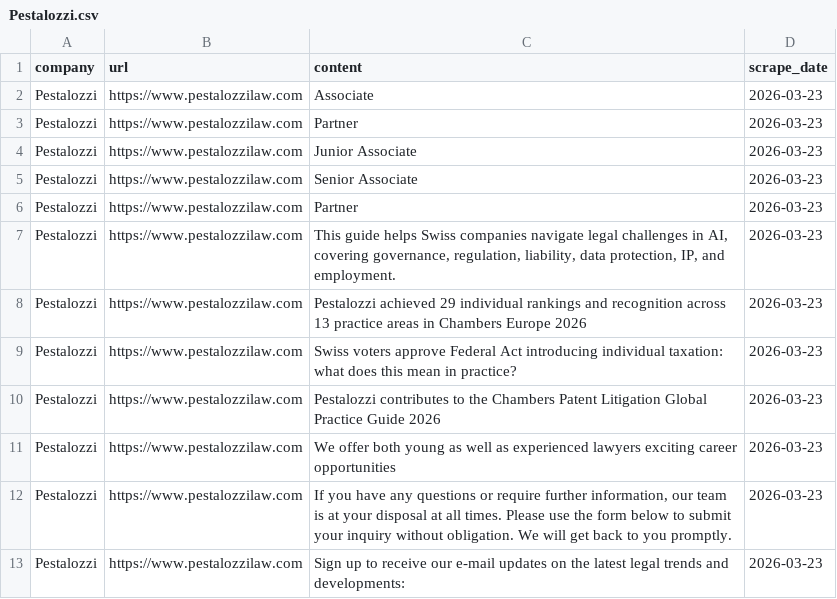
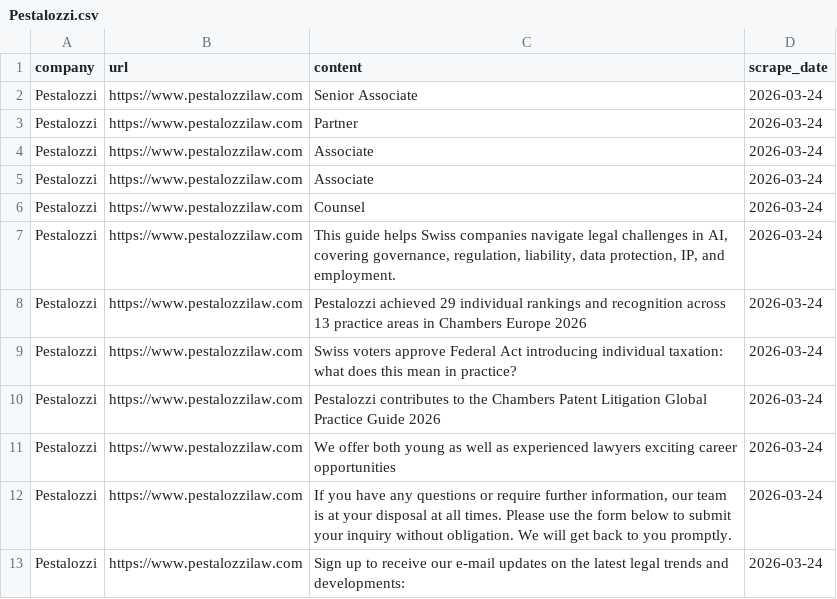
Before and after one commit to corinnesmarti/ValuesInPSFs_FS26, a CSV file: data_raw/Pestalozzi.csv, drawn as a sheet.

```diff
--- a/data_raw/Pestalozzi.csv
+++ b/data_raw/Pestalozzi.csv
@@ -1,13 +1,13 @@
 company,url,content,scrape_date
-Pestalozzi,https://www.pestalozzilaw.com,Associate,2026-03-23
-Pestalozzi,https://www.pestalozzilaw.com,Partner,2026-03-23
-Pestalozzi,https://www.pestalozzilaw.com,Junior Associate,2026-03-23
-Pestalozzi,https://www.pestalozzilaw.com,Senior Associate,2026-03-23
-Pestalozzi,https://www.pestalozzilaw.com,Partner,2026-03-23
-Pestalozzi,https://www.pestalozzilaw.com,"This guide helps Swiss companies navigate legal challenges in AI, covering governance, regulation, liability, data protection, IP, and employment.",2026-03-23
-Pestalozzi,https://www.pestalozzilaw.com,Pestalozzi achieved 29 individual rankings and recognition across 13 practice areas in Chambers Europe 2026,2026-03-23
-Pestalozzi,https://www.pestalozzilaw.com,Swiss voters approve Federal Act introducing individual taxation: what does this mean in practice?,2026-03-23
-Pestalozzi,https://www.pestalozzilaw.com,Pestalozzi contributes to the Chambers Patent Litigation Global Practice Guide 2026,2026-03-23
-Pestalozzi,https://www.pestalozzilaw.com,We offer both young as well as experienced lawyers exciting career opportunities,2026-03-23
-Pestalozzi,https://www.pestalozzilaw.com,"If you have any questions or require further information, our team is at your disposal at all times. Please use the form below to submit your inquiry without obligation. We will get back to you promptly.",2026-03-23
-Pestalozzi,https://www.pestalozzilaw.com,Sign up to receive our e-mail updates on the latest legal trends and developments:,2026-03-23
+Pestalozzi,https://www.pestalozzilaw.com,Senior Associate,2026-03-24
+Pestalozzi,https://www.pestalozzilaw.com,Partner,2026-03-24
+Pestalozzi,https://www.pestalozzilaw.com,Associate,2026-03-24
+Pestalozzi,https://www.pestalozzilaw.com,Associate,2026-03-24
+Pestalozzi,https://www.pestalozzilaw.com,Counsel,2026-03-24
+Pestalozzi,https://www.pestalozzilaw.com,"This guide helps Swiss companies navigate legal challenges in AI, covering governance, regulation, liability, data protection, IP, and employment.",2026-03-24
+Pestalozzi,https://www.pestalozzilaw.com,Pestalozzi achieved 29 individual rankings and recognition across 13 practice areas in Chambers Europe 2026,2026-03-24
+Pestalozzi,https://www.pestalozzilaw.com,Swiss voters approve Federal Act introducing individual taxation: what does this mean in practice?,2026-03-24
+Pestalozzi,https://www.pestalozzilaw.com,Pestalozzi contributes to the Chambers Patent Litigation Global Practice Guide 2026,2026-03-24
+Pestalozzi,https://www.pestalozzilaw.com,We offer both young as well as experienced lawyers exciting career opportunities,2026-03-24
+Pestalozzi,https://www.pestalozzilaw.com,"If you have any questions or require further information, our team is at your disposal at all times. Please use the form below to submit your inquiry without obligation. We will get back to you promptly.",2026-03-24
+Pestalozzi,https://www.pestalozzilaw.com,Sign up to receive our e-mail updates on the latest legal trends and developments:,2026-03-24
```
Also changed, not shown: data_raw/Clifford_Chance.csv, data_raw/Gibson_Dunn.csv, 38 other files.
